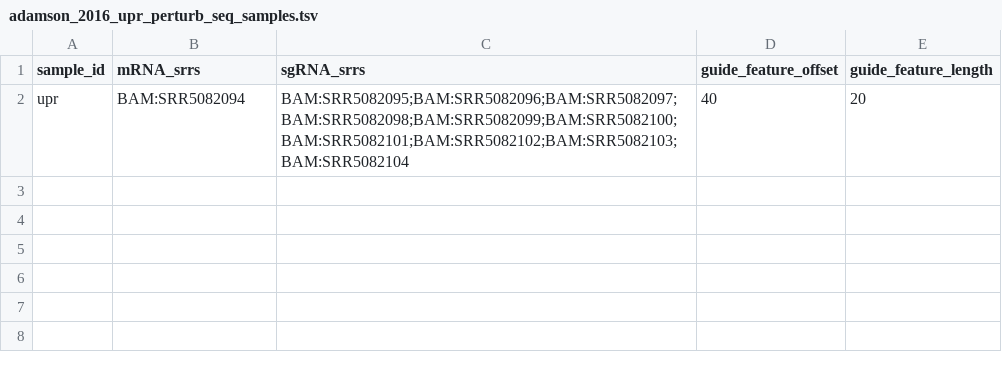
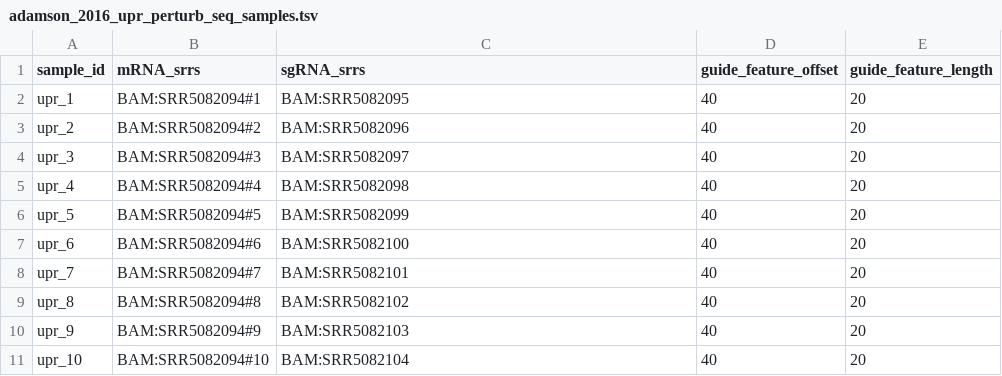
Before and after one commit to EMBL-EBI-ABC/PerturbationCatalogue, a TSV file: data_sources/perturb-seq/pipeline/datasets/adamson_2016/adamson_2016_upr_perturb_seq_samples.tsv, drawn as a sheet.

Commit message:
Preserve Adamson UPR GEM groups

```diff
--- a/data_sources/perturb-seq/pipeline/datasets/adamson_2016/adamson_2016_upr_perturb_seq_samples.tsv
+++ b/data_sources/perturb-seq/pipeline/datasets/adamson_2016/adamson_2016_upr_perturb_seq_samples.tsv
@@ -1,2 +1,11 @@
 sample_id	mRNA_srrs	sgRNA_srrs	guide_feature_offset	guide_feature_length
-upr	BAM:SRR5082094	BAM:SRR5082095;BAM:SRR5082096;BAM:SRR5082097;BAM:SRR5082098;BAM:SRR5082099;BAM:SRR5082100;BAM:SRR5082101;BAM:SRR5082102;BAM:SRR5082103;BAM:SRR5082104	40	20
+upr_1	BAM:SRR5082094#1	BAM:SRR5082095	40	20
+upr_2	BAM:SRR5082094#2	BAM:SRR5082096	40	20
+upr_3	BAM:SRR5082094#3	BAM:SRR5082097	40	20
+upr_4	BAM:SRR5082094#4	BAM:SRR5082098	40	20
+upr_5	BAM:SRR5082094#5	BAM:SRR5082099	40	20
+upr_6	BAM:SRR5082094#6	BAM:SRR5082100	40	20
+upr_7	BAM:SRR5082094#7	BAM:SRR5082101	40	20
+upr_8	BAM:SRR5082094#8	BAM:SRR5082102	40	20
+upr_9	BAM:SRR5082094#9	BAM:SRR5082103	40	20
+upr_10	BAM:SRR5082094#10	BAM:SRR5082104	40	20
```
Also changed, not shown: 2 other files.
